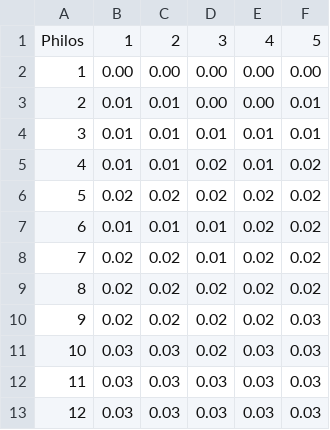
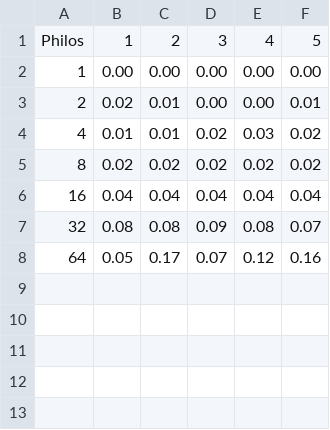
Before and after one commit to CC4K/LINFO1252-Projet1, a CSV file: philosophes.csv, drawn as a sheet.

```diff
--- a/philosophes.csv
+++ b/philosophes.csv
@@ -2,12 +2,7 @@ Philos,1,2,3,4,5
 1,0.00,0.00,0.00,0.00,0.00
-2,0.01,0.01,0.00,0.00,0.01
-3,0.01,0.01,0.01,0.01,0.01
-4,0.01,0.01,0.02,0.01,0.02
-5,0.02,0.02,0.02,0.02,0.02
-6,0.01,0.01,0.01,0.02,0.02
-7,0.02,0.02,0.01,0.02,0.02
+2,0.02,0.01,0.00,0.00,0.01
+4,0.01,0.01,0.02,0.03,0.02
 8,0.02,0.02,0.02,0.02,0.02
-9,0.02,0.02,0.02,0.02,0.03
-10,0.03,0.03,0.02,0.03,0.03
-11,0.03,0.03,0.03,0.03,0.03
-12,0.03,0.03,0.03,0.03,0.03
+16,0.04,0.04,0.04,0.04,0.04
+32,0.08,0.08,0.09,0.08,0.07
+64,0.05,0.17,0.07,0.12,0.16
```
Also changed, not shown: producteurs_consommateurs.csv, 10 other files.
